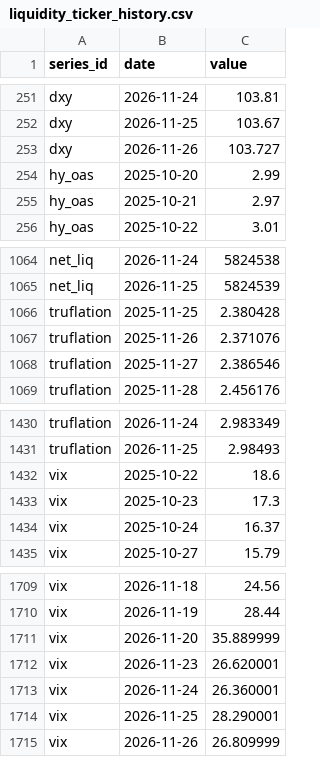
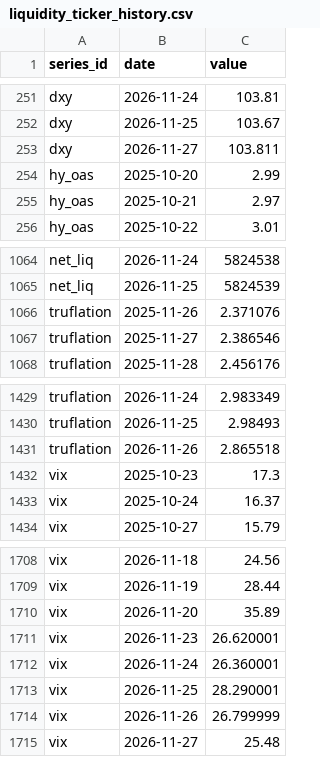
Before and after one commit to jsheppard8989/ai-finance-tech-dashboard, a CSV file: site/data/_raw/liquidity_ticker_history.csv, drawn as a sheet; only a part is shown, gaps mark what is left out.

```diff
--- a/site/data/_raw/liquidity_ticker_history.csv
+++ b/site/data/_raw/liquidity_ticker_history.csv
@@ -252,3 +252,3 @@ dxy,2026-11-24,103.81
 dxy,2026-11-25,103.67
-dxy,2026-11-26,103.727
+dxy,2026-11-27,103.811
 hy_oas,2025-10-20,2.99
@@ -1065,3 +1065,2 @@ net_liq,2026-11-24,5824538
 net_liq,2026-11-25,5824539
-truflation,2025-11-25,2.380428
 truflation,2025-11-26,2.371076
@@ -1431,3 +1430,3 @@ truflation,2026-11-24,2.983349
 truflation,2026-11-25,2.98493
-vix,2025-10-22,18.6
+truflation,2026-11-26,2.865518
 vix,2025-10-23,17.3
@@ -1710,3 +1709,3 @@ vix,2026-11-18,24.56
 vix,2026-11-19,28.44
-vix,2026-11-20,35.889999
+vix,2026-11-20,35.89
 vix,2026-11-23,26.620001
@@ -1714,2 +1713,3 @@ vix,2026-11-24,26.360001
 vix,2026-11-25,28.290001
-vix,2026-11-26,26.809999
+vix,2026-11-26,26.799999
+vix,2026-11-27,25.48
```
Also changed, not shown: 2 other files.
